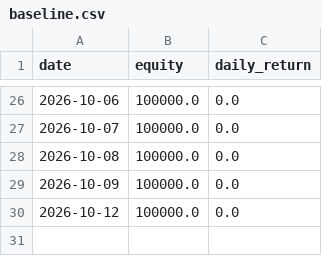
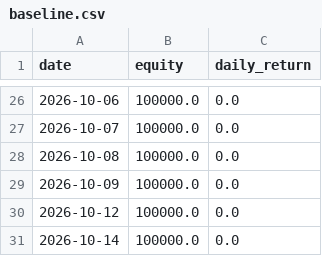
Before and after one commit to Hyunwoo-Ml/trading-strategy-lab, a CSV file: data/sw2/equity/baseline.csv, drawn as a sheet; only a part is shown, gaps mark what is left out.

```diff
--- a/data/sw2/equity/baseline.csv
+++ b/data/sw2/equity/baseline.csv
@@ -30 +30,2 @@ date,equity,daily_return
 2026-10-12,100000.0,0.0
+2026-10-14,100000.0,0.0
```
Also changed, not shown: data/sw2/equity/conservative.csv, data/sw2/equity/price_model_1.csv, 8 other files.
